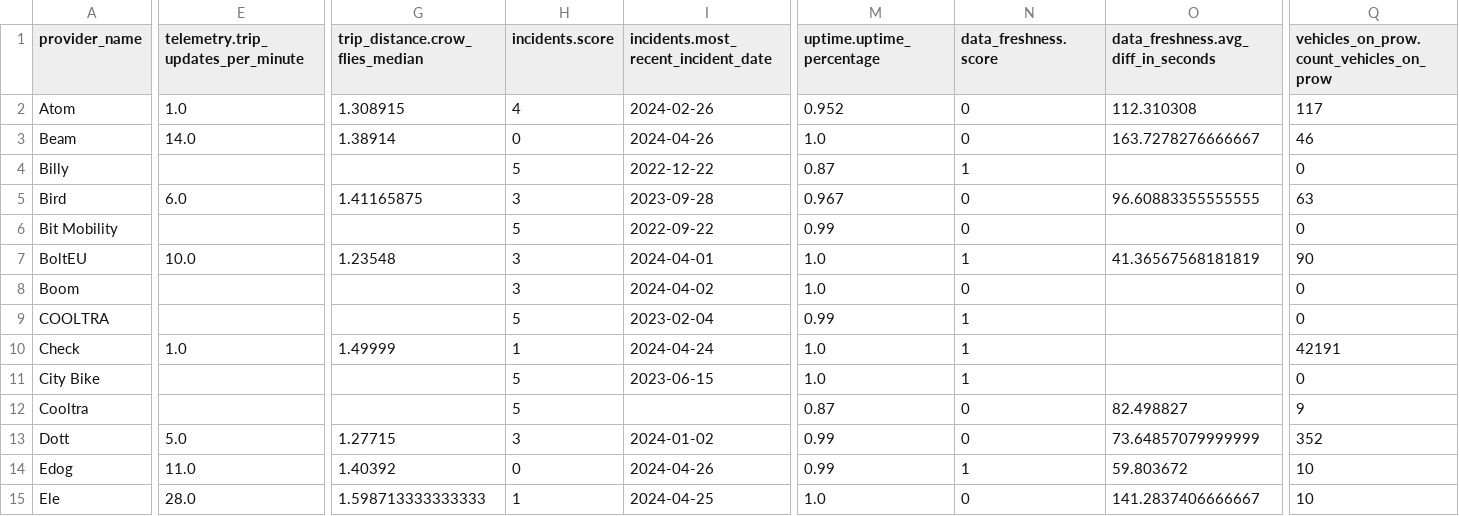
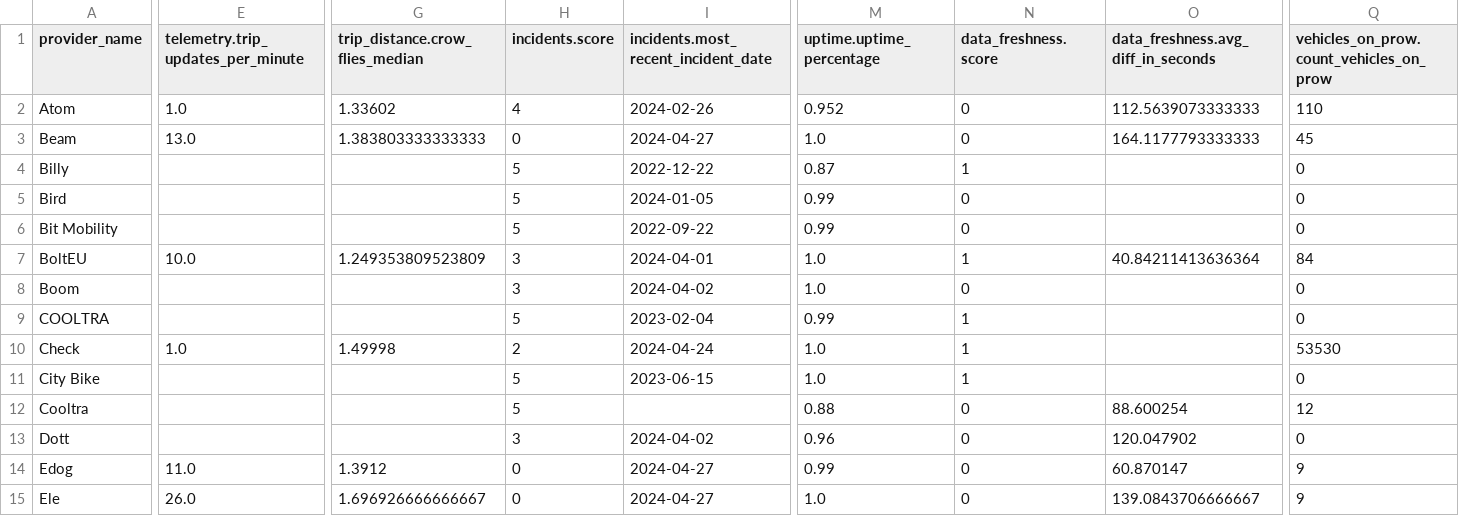
Before and after one commit to vianova-io/sli_feeds, a CSV file: sli_scores.csv, drawn as a sheet; only a part is shown, gaps mark what is left out; removed rows and columns are numbered as before the commit, all else as after; rows hold the shown columns only; the diff covers the shown part only; the diff names each change by its address in the sheet, - before the commit and + after, or states it on an @@ line.

Commit message:
feat: new version of feeds SLI

```diff
--- a/sli_scores.csv
+++ b/sli_scores.csv
-G2 (trip_distance.crow_flies_median): 1.308915
+G2 (trip_distance.crow_flies_median): 1.33602
-O2: 112.310308
+O2: 112.5639073333333
-Q2: 117
+Q2: 110
-E3: 14.0
+E3: 13.0
-G3 (trip_distance.crow_flies_median): 1.38914
+G3 (trip_distance.crow_flies_median): 1.383803333333333
-I3: 2024-04-26
+I3: 2024-04-27
-O3: 163.7278276666667
+O3: 164.1177793333333
-Q3: 46
+Q3: 45
-row 5: Bird | 6.0 | 1.41165875 | 3 | 2023-09-28 | 0.967 | 0 | 96.60883355555555 | 63
+row 5: Bird |  |  | 5 | 2024-01-05 | 0.99 | 0 |  | 0
-G7 (trip_distance.crow_flies_median): 1.23548
+G7 (trip_distance.crow_flies_median): 1.249353809523809
-O7: 41.36567568181819
+O7: 40.84211413636364
-Q7: 90
+Q7: 84
-G10 (trip_distance.crow_flies_median): 1.49999
+G10 (trip_distance.crow_flies_median): 1.49998
-H10 (incidents.score): 1
+H10 (incidents.score): 2
-Q10: 42191
+Q10: 53530
-M12 (uptime.uptime_percentage): 0.87
+M12 (uptime.uptime_percentage): 0.88
-O12: 82.498827
+O12: 88.600254
-Q12: 9
+Q12: 12
-row 13: Dott | 5.0 | 1.27715 | 3 | 2024-01-02 | 0.99 | 0 | 73.64857079999999 | 352
+row 13: Dott |  |  | 3 | 2024-04-02 | 0.96 | 0 | 120.047902 | 0
-G14 (trip_distance.crow_flies_median): 1.40392
+G14 (trip_distance.crow_flies_median): 1.3912
-I14: 2024-04-26
+I14: 2024-04-27
-N14 (data_freshness.score): 1
+N14 (data_freshness.score): 0
-O14: 59.803672
+O14: 60.870147
-Q14:Q15: 10
+Q14:Q15: 9
-E15: 28.0
+E15: 26.0
-G15 (trip_distance.crow_flies_median): 1.598713333333333
+G15 (trip_distance.crow_flies_median): 1.696926666666667
-H15 (incidents.score): 1
+H15 (incidents.score): 0
-I15: 2024-04-25
+I15: 2024-04-27
-O15: 141.2837406666667
+O15: 139.0843706666667
```
Also changed, not shown: 72 edited cells elsewhere in this file, 1 other file.
